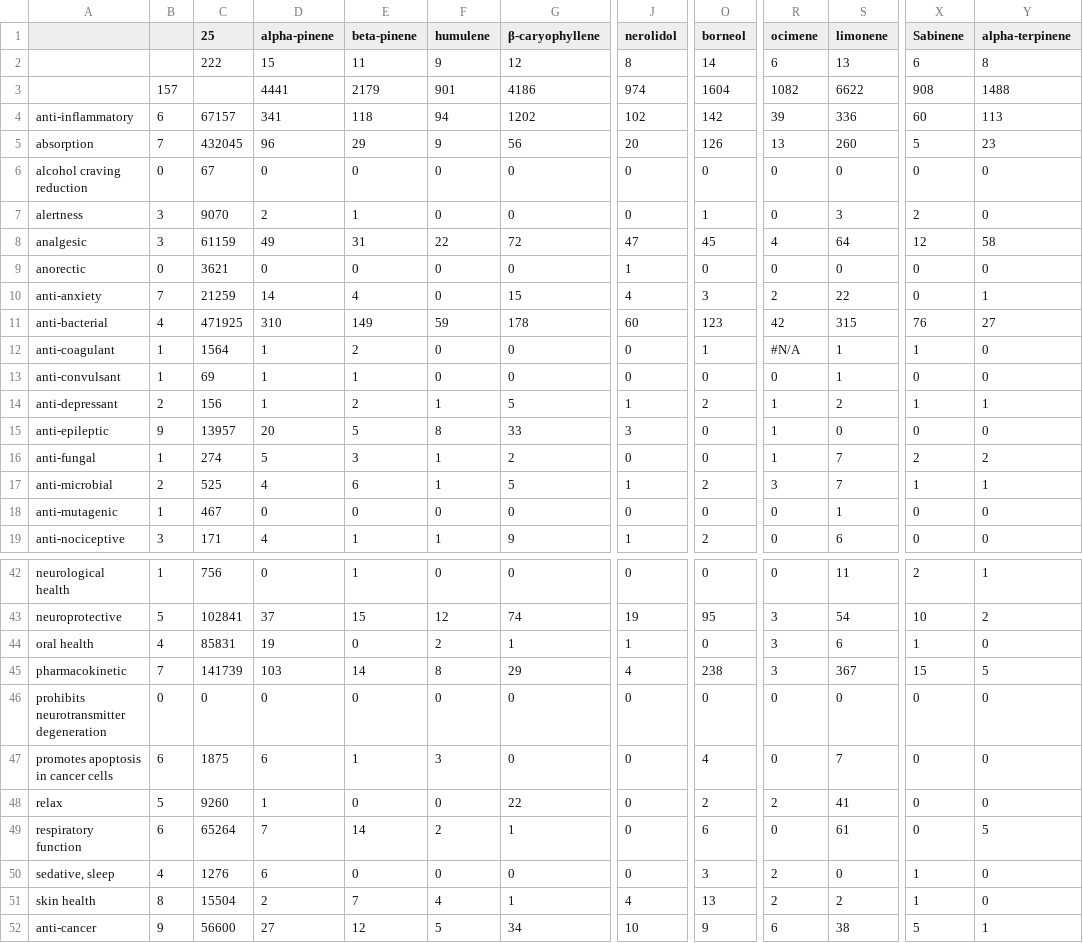
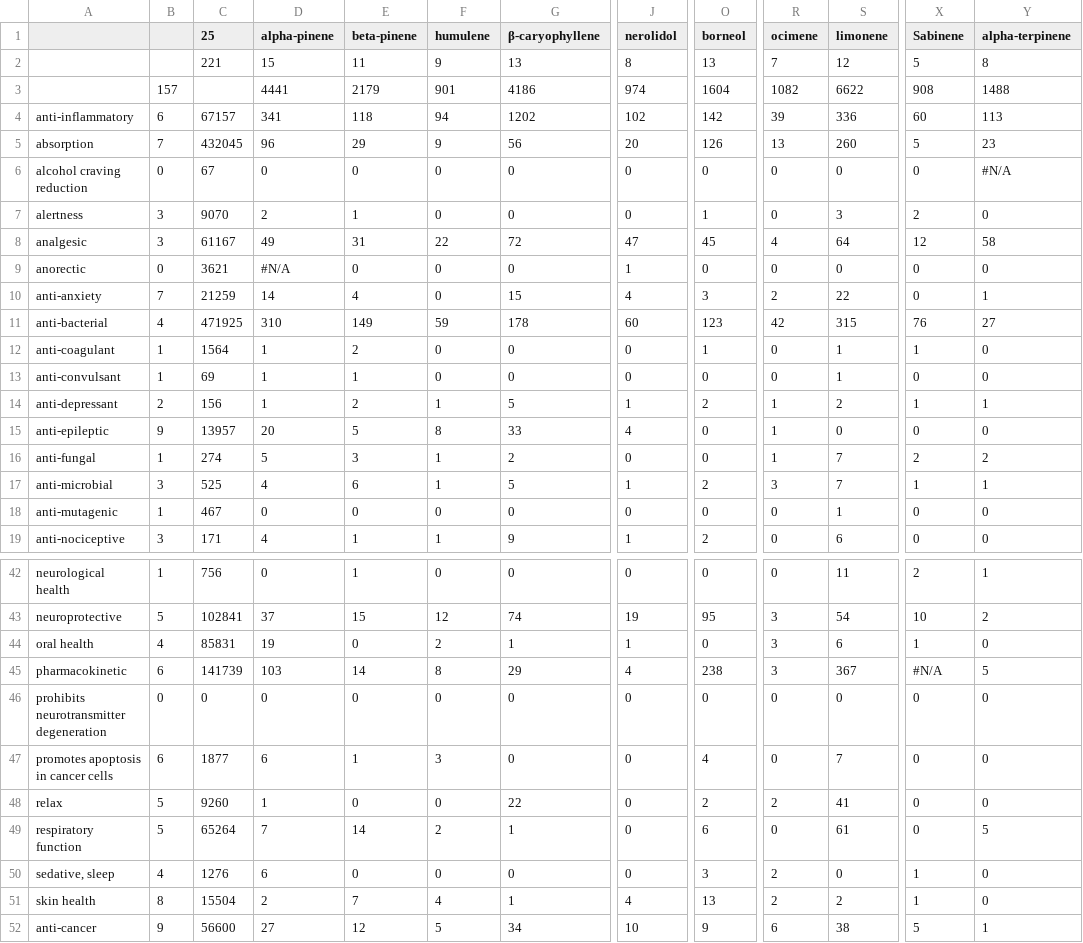
Before and after one commit to Terpedia/terpmed, a CSV file: data/results.csv, drawn as a sheet; only a part is shown, gaps mark what is left out; the diff covers the shown part only; the diff names each change by its address in the sheet, - before the commit and + after, or states it on an @@ line.

```diff
--- a/data/results.csv
+++ b/data/results.csv
-C2 (25): 222
+C2 (25): 221
-G2 (β-caryophyllene): 12
+G2 (β-caryophyllene): 13
-O2 (borneol): 14
+O2 (borneol): 13
-R2 (ocimene): 6
+R2 (ocimene): 7
-S2 (limonene): 13
+S2 (limonene): 12
-X2 (Sabinene): 6
+X2 (Sabinene): 5
-Y6 (alpha-terpinene): 0
+Y6 (alpha-terpinene): #N/A
-C8 (25): 61159
+C8 (25): 61167
-D9 (alpha-pinene): 0
+D9 (alpha-pinene): #N/A
-R12 (ocimene): #N/A
+R12 (ocimene): 0
-J15 (nerolidol): 3
+J15 (nerolidol): 4
-B17: 2
+B17: 3
-B45: 7
+B45: 6
-X45 (Sabinene): 15
+X45 (Sabinene): #N/A
-C47 (25): 1875
+C47 (25): 1877
-B49: 6
+B49: 5
```
Also changed, not shown: 9 edited cells elsewhere in this file, public/results.csv, 2 other files.
